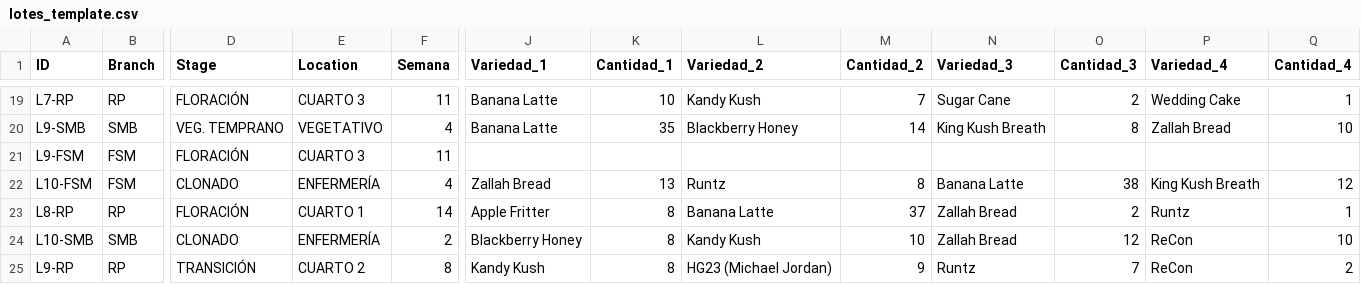
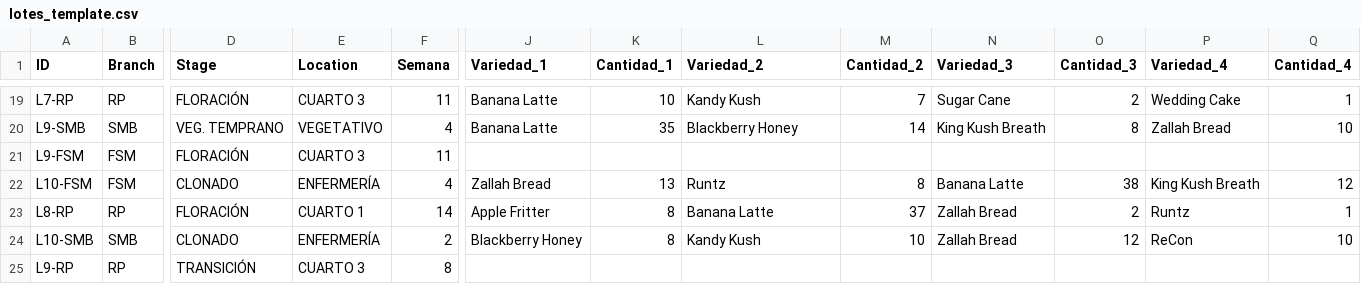
Before and after one commit to ALi3naTEd0/control_lotes, a CSV file: lotes_template.csv, drawn as a sheet; only a part is shown, gaps mark what is left out; the diff names each change by its address in the sheet, - before the commit and + after, or states it on an @@ line.

Commit message:
Actualización 2026-06-09 11:59 Eduardo

```diff
--- a/lotes_template.csv
+++ b/lotes_template.csv
-E25 (Location): CUARTO 2
+E25 (Location): CUARTO 3
-J25 (Variedad_1): Kandy Kush
+J25 (Variedad_1): (empty)
-K25 (Cantidad_1): 8
+K25 (Cantidad_1): (empty)
-L25 (Variedad_2): HG23 (Michael Jordan)
+L25 (Variedad_2): (empty)
-M25 (Cantidad_2): 9
+M25 (Cantidad_2): (empty)
-N25 (Variedad_3): Runtz
+N25 (Variedad_3): (empty)
-O25 (Cantidad_3): 7
+O25 (Cantidad_3): (empty)
-P25 (Variedad_4): ReCon
+P25 (Variedad_4): (empty)
-Q25 (Cantidad_4): 2
+Q25 (Cantidad_4): (empty)
```
